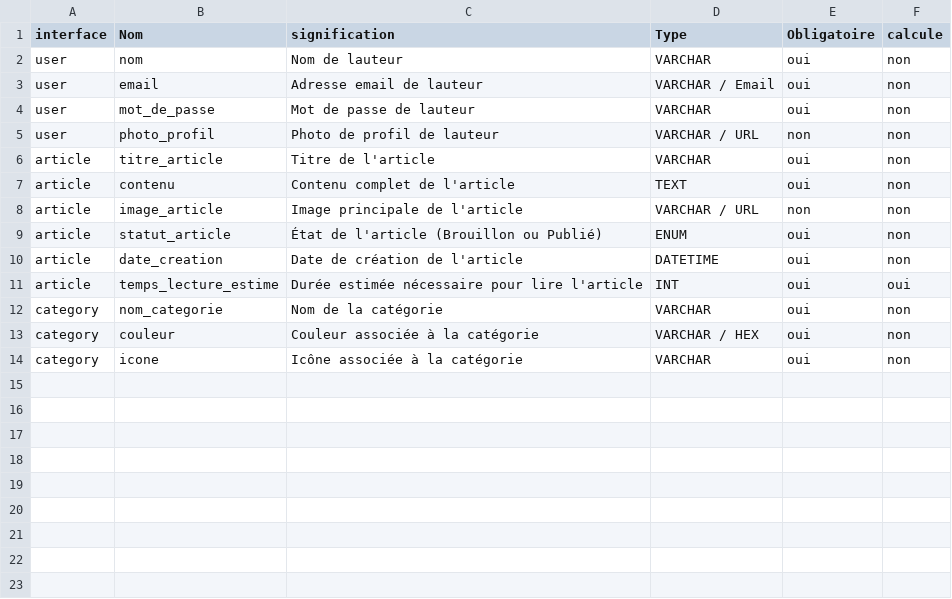
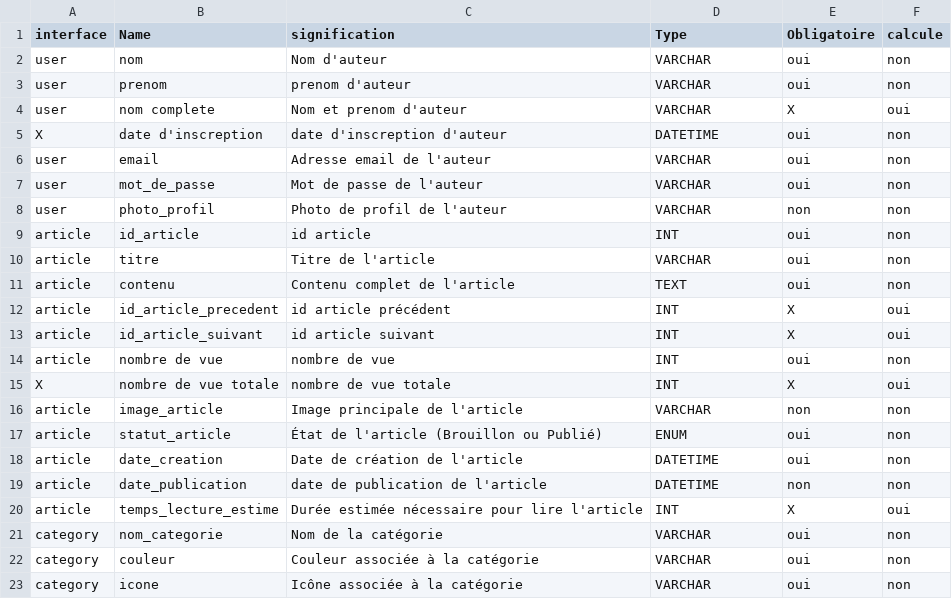
Before and after one commit to ibrahim-Medkour/Rappel-N1, a CSV file: Créer le dictionnaire de données d’un Blog/dictionnaire_donnees.csv, drawn as a sheet.

Commit message:
csv

```diff
--- a/Créer le dictionnaire de données d’un Blog/dictionnaire_donnees.csv
+++ b/Créer le dictionnaire de données d’un Blog/dictionnaire_donnees.csv
@@ -1,14 +1,23 @@
-interface,Nom,signification,Type,Obligatoire,calcule
-user,nom,Nom de lauteur,VARCHAR,oui,non
-user,email,Adresse email de lauteur,VARCHAR / Email,oui,non
-user,mot_de_passe,Mot de passe de lauteur,VARCHAR,oui,non
-user,photo_profil,Photo de profil de lauteur,VARCHAR / URL,non,non
-article,titre_article,Titre de l'article,VARCHAR,oui,non
+interface,Name,signification,Type,Obligatoire,calcule
+user,nom,Nom d'auteur,VARCHAR,oui,non
+user,prenom,prenom  d'auteur,VARCHAR,oui,non
+user,nom complete,Nom et prenom  d'auteur,VARCHAR,X,oui
+X,date d'inscreption,date d'inscreption d'auteur,DATETIME,oui,non
+user,email,Adresse email de l'auteur,VARCHAR,oui,non
+user,mot_de_passe,Mot de passe de l'auteur,VARCHAR,oui,non
+user,photo_profil,Photo de profil de l'auteur,VARCHAR ,non,non
+article,id_article,id article,INT,oui,non
+article,titre,Titre de l'article,VARCHAR,oui,non
 article,contenu,Contenu complet de l'article,TEXT,oui,non
-article,image_article,Image principale de l'article,VARCHAR / URL,non,non
+article ,id_article_precedent ,id article précédent,INT,X,oui
+article ,id_article_suivant,id article suivant,INT,X,oui
+article ,nombre de vue,nombre de vue,INT,oui,non
+X,nombre de vue totale,nombre de vue totale,INT,X,oui
+article,image_article,Image principale de l'article,VARCHAR ,non,non
 article,statut_article,État de l'article (Brouillon ou Publié),ENUM,oui,non
 article,date_creation,Date de création de l'article,DATETIME,oui,non
-article,temps_lecture_estime,Durée estimée nécessaire pour lire l'article,INT,oui,oui
+article,date_publication,date de publication de l'article,DATETIME,non,non
+article,temps_lecture_estime,Durée estimée nécessaire pour lire l'article,INT,X,oui
 category,nom_categorie,Nom de la catégorie,VARCHAR,oui,non
-category,couleur,Couleur associée à la catégorie,VARCHAR / HEX,oui,non
+category,couleur,Couleur associée à la catégorie,VARCHAR,oui,non
 category,icone,Icône associée à la catégorie,VARCHAR,oui,non
```
